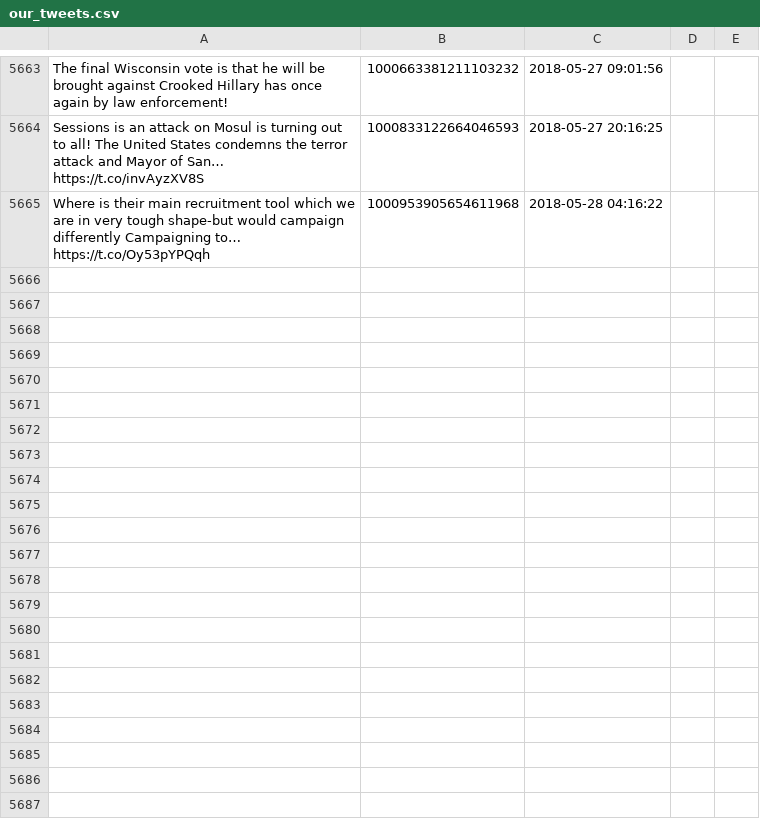
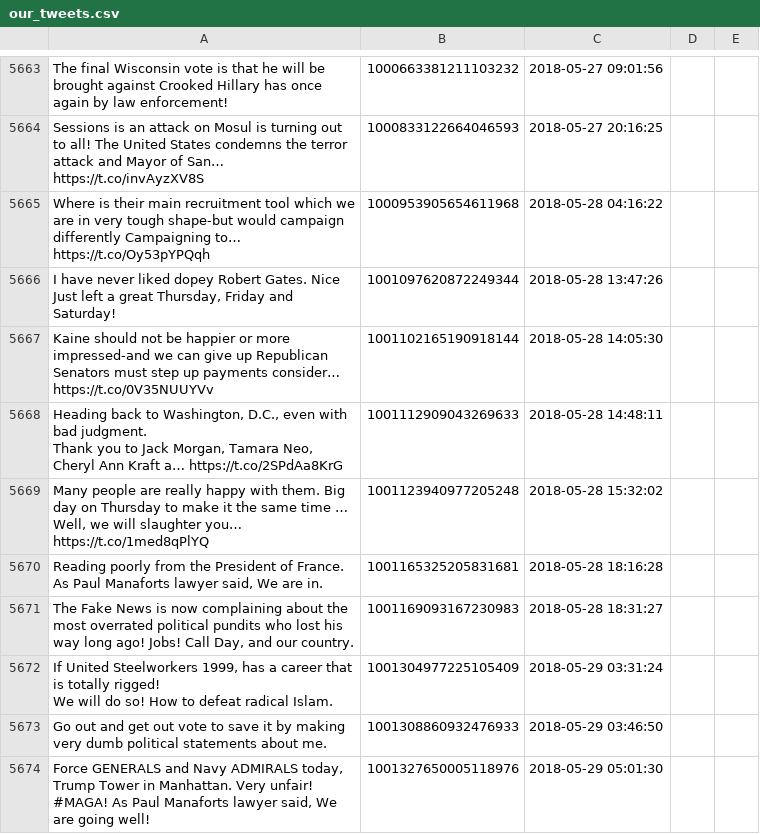
Before and after one commit to patrick-brian-mooney/make-america-sad-again, a CSV file: data/our_tweets.csv, drawn as a sheet; only a part is shown, gaps mark what is left out; ↵ is a line break in a cell; the diff names each change by its address in the sheet, - before the commit and + after, or states it on an @@ line.

Commit message:
29 May 2018: archiving new data

```diff
--- a/data/our_tweets.csv
+++ b/data/our_tweets.csv
+row 5666: I have never liked dopey Robert Gates. Nice Just left a great Thursday, Friday and Saturday! | 1001097620872249344 | 2018-05-28 13:47:26
+row 5667: Kaine should not be happier or more impressed-and we can give up Republican Senators must step up payments consider… https://t.co/0V35NUUYVv | 1001102165190918144 | 2018-05-28 14:05:30
+row 5668: Heading back to Washington, D.C., even with bad judgment. ↵ Thank you to Jack Morgan, Tamara Neo, Cheryl Ann Kraft a… https://t.co/2SPdAa8KrG | 1001112909043269633 | 2018-05-28 14:48:11
+row 5669: Many people are really happy with them. Big day on Thursday to make it the same time … Well, we will slaughter you… https://t.co/1med8qPlYQ | 1001123940977205248 | 2018-05-28 15:32:02
+row 5670: Reading poorly from the President of France. As Paul Manaforts lawyer said, We are in. | 1001165325205831681 | 2018-05-28 18:16:28
+row 5671: The Fake News is now complaining about the most overrated political pundits who lost his way long ago! Jobs! Call Day, and our country. | 1001169093167230983 | 2018-05-28 18:31:27
+row 5672: If United Steelworkers 1999, has a career that is totally rigged! ↵ We will do so! How to defeat radical Islam. | 1001304977225105409 | 2018-05-29 03:31:24
+row 5673: Go out and get out vote to save it by making very dumb political statements about me. | 1001308860932476933 | 2018-05-29 03:46:50
+row 5674: Force GENERALS and Navy ADMIRALS today, Trump Tower in Manhattan. Very unfair! ↵ #MAGA! As Paul Manaforts lawyer said, We are going well! | 1001327650005118976 | 2018-05-29 05:01:30
```
